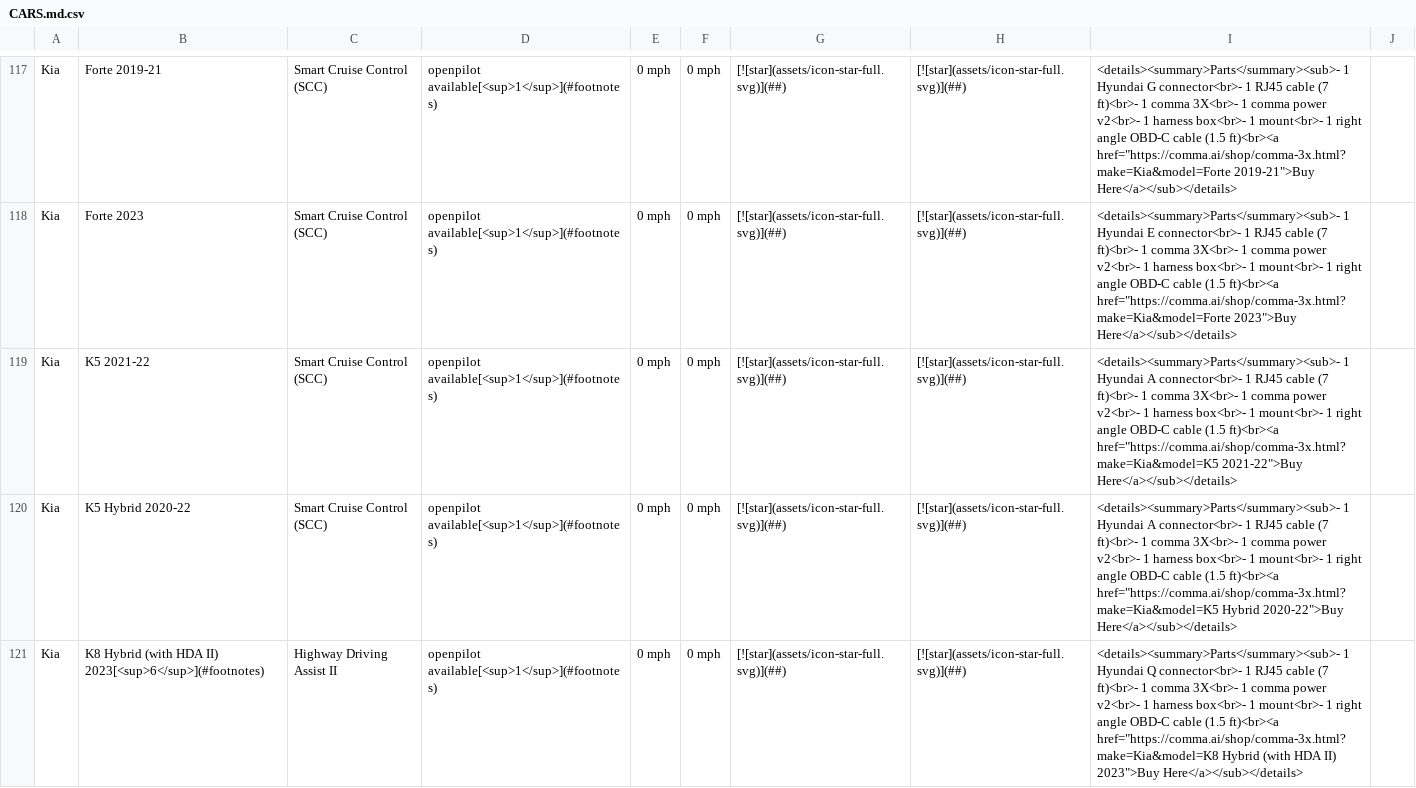
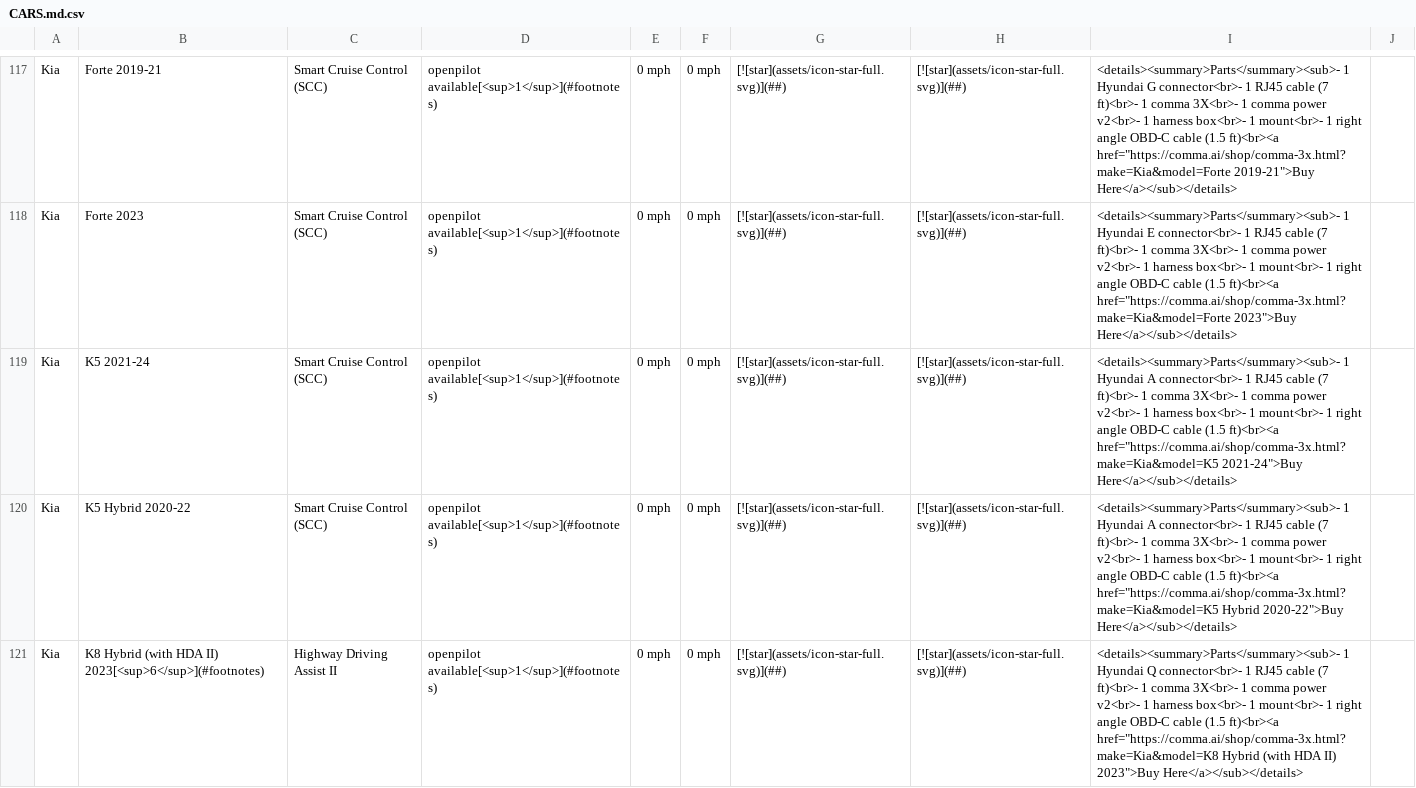
Before and after one commit to comma-hacks/best-cars-lowest-prices, a CSV file: CARS.md.csv, drawn as a sheet; only a part is shown, gaps mark what is left out.

```diff
--- a/CARS.md.csv
+++ b/CARS.md.csv
@@ -118,3 +118,3 @@ Kia,Forte 2019-21,Smart Cruise Control (SCC),openpilot available[<sup>1</sup>](#
 Kia,Forte 2023,Smart Cruise Control (SCC),openpilot available[<sup>1</sup>](#footnotes),0 mph,0 mph,[![star](assets/icon-star-full.svg)](##),[![star](assets/icon-star-full.svg)](##),"<details><summary>Parts</summary><sub>- 1 Hyundai E connector<br>- 1 RJ45 cable (7 ft)<br>- 1 comma 3X<br>- 1 comma power v2<br>- 1 harness box<br>- 1 mount<br>- 1 right angle OBD-C cable (1.5 ft)<br><a href=""https://comma.ai/shop/comma-3x.html?make=Kia&model=Forte 2023"">Buy Here</a></sub></details>",
-Kia,K5 2021-22,Smart Cruise Control (SCC),openpilot available[<sup>1</sup>](#footnotes),0 mph,0 mph,[![star](assets/icon-star-full.svg)](##),[![star](assets/icon-star-full.svg)](##),"<details><summary>Parts</summary><sub>- 1 Hyundai A connector<br>- 1 RJ45 cable (7 ft)<br>- 1 comma 3X<br>- 1 comma power v2<br>- 1 harness box<br>- 1 mount<br>- 1 right angle OBD-C cable (1.5 ft)<br><a href=""https://comma.ai/shop/comma-3x.html?make=Kia&model=K5 2021-22"">Buy Here</a></sub></details>",
+Kia,K5 2021-24,Smart Cruise Control (SCC),openpilot available[<sup>1</sup>](#footnotes),0 mph,0 mph,[![star](assets/icon-star-full.svg)](##),[![star](assets/icon-star-full.svg)](##),"<details><summary>Parts</summary><sub>- 1 Hyundai A connector<br>- 1 RJ45 cable (7 ft)<br>- 1 comma 3X<br>- 1 comma power v2<br>- 1 harness box<br>- 1 mount<br>- 1 right angle OBD-C cable (1.5 ft)<br><a href=""https://comma.ai/shop/comma-3x.html?make=Kia&model=K5 2021-24"">Buy Here</a></sub></details>",
 Kia,K5 Hybrid 2020-22,Smart Cruise Control (SCC),openpilot available[<sup>1</sup>](#footnotes),0 mph,0 mph,[![star](assets/icon-star-full.svg)](##),[![star](assets/icon-star-full.svg)](##),"<details><summary>Parts</summary><sub>- 1 Hyundai A connector<br>- 1 RJ45 cable (7 ft)<br>- 1 comma 3X<br>- 1 comma power v2<br>- 1 harness box<br>- 1 mount<br>- 1 right angle OBD-C cable (1.5 ft)<br><a href=""https://comma.ai/shop/comma-3x.html?make=Kia&model=K5 Hybrid 2020-22"">Buy Here</a></sub></details>",
```
Also changed, not shown: 17 other files.
